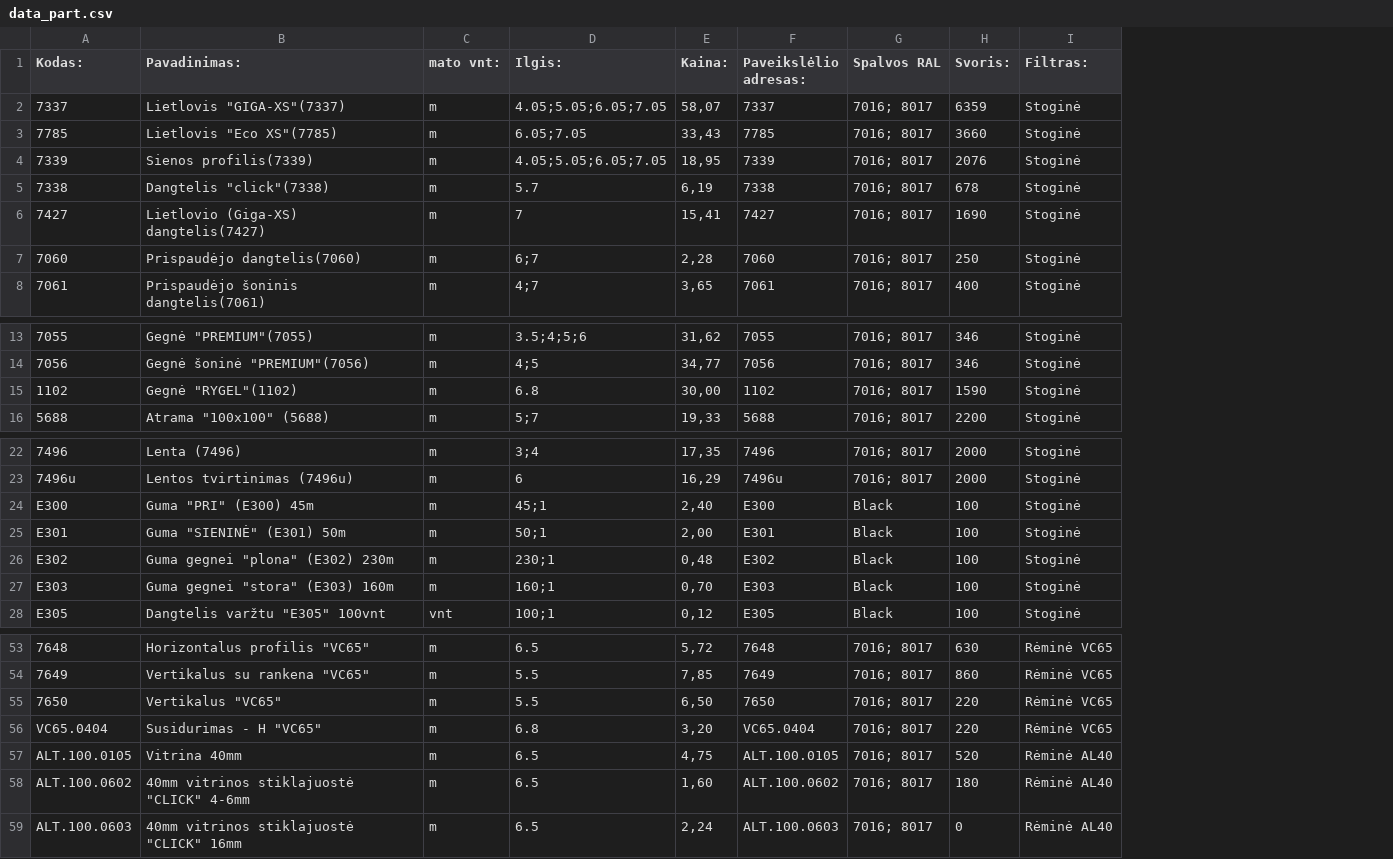
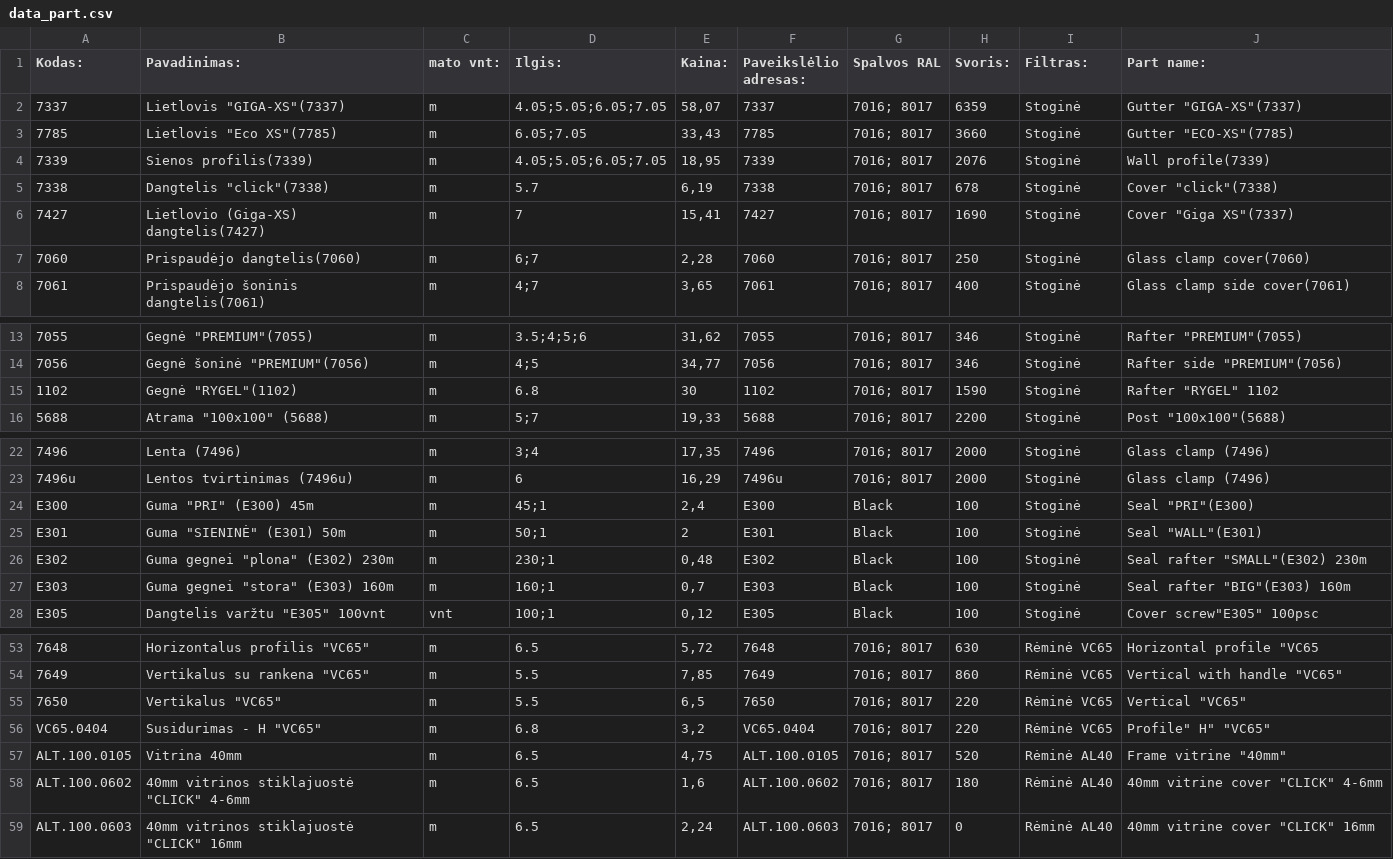
Before and after one commit to TomazasX/part, a CSV file: data_part.csv, drawn as a sheet; only a part is shown, gaps mark what is left out; the diff covers the shown part only; the diff names each change by its address in the sheet, - before the commit and + after, or states it on an @@ line.

```diff
--- a/data_part.csv
+++ b/data_part.csv
+column J (Part name:), rows 2-8: Gutter "GIGA-XS"(7337) | Gutter "ECO-XS"(7785) | Wall profile(7339) | Cover "click"(7338) | Cover "Giga XS"(7337) | Glass clamp cover(7060) | Glass clamp side cover(7061); rows 13-16: Rafter "PREMIUM"(7055) | Rafter side "PREMIUM"(7056) | Rafter "RYGEL" 1102 | Post "100x100"(5688); rows 22-28: Glass clamp (7496) | Glass clamp (7496) | Seal "PRI"(E300) | Seal "WALL"(E301) | Seal rafter "SMALL"(E302) 230m | Seal rafter "BIG"(E303) 160m | Cover screw"E305" 100psc; rows 53-59: Horizontal profile "VC65 | Vertical with handle "VC65" | Vertical "VC65" | Profile" H" "VC65" | Frame vitrine "40mm" | 40mm vitrine cover "CLICK" 4-6mm | 40mm vitrine cover "CLICK" 16mm
-E15 (Kaina:): 30,00
+E15 (Kaina:): 30
-E24 (Kaina:): 2,40
+E24 (Kaina:): 2,4
-E25 (Kaina:): 2,00
+E25 (Kaina:): 2
-E27 (Kaina:): 0,70
+E27 (Kaina:): 0,7
-E55 (Kaina:): 6,50
+E55 (Kaina:): 6,5
-E56 (Kaina:): 3,20
+E56 (Kaina:): 3,2
-E58 (Kaina:): 1,60
+E58 (Kaina:): 1,6
```
Also changed, not shown: 25 edited cells elsewhere in this file.
